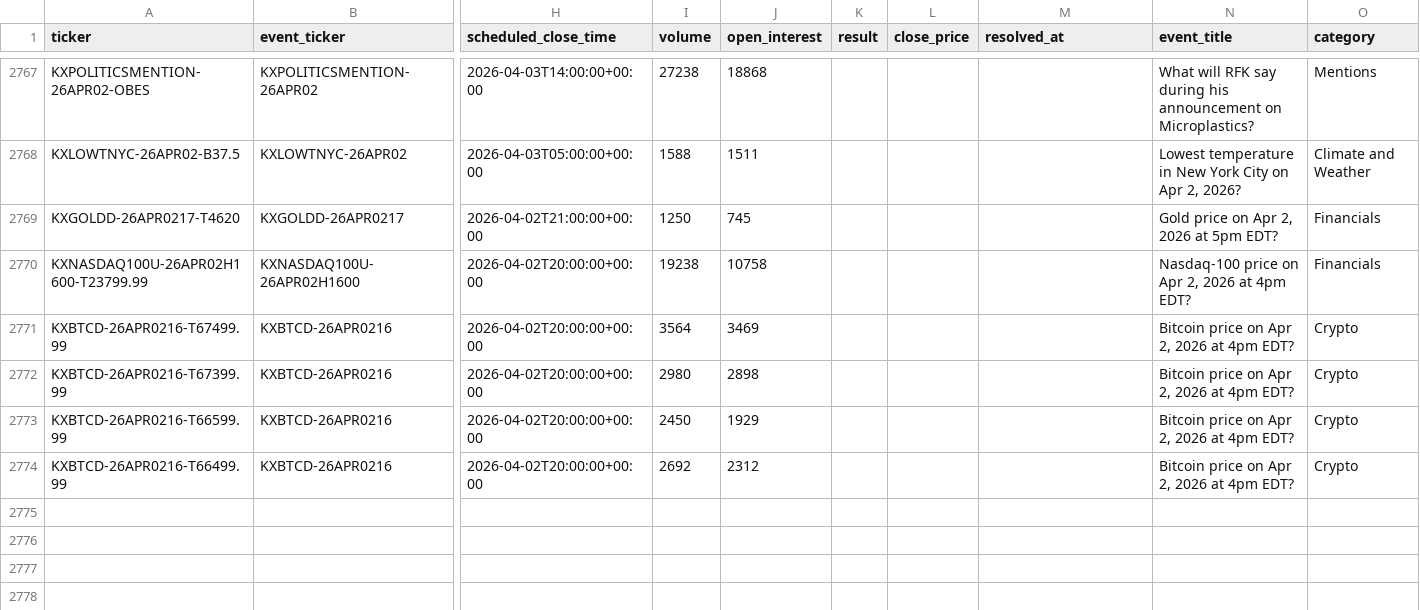
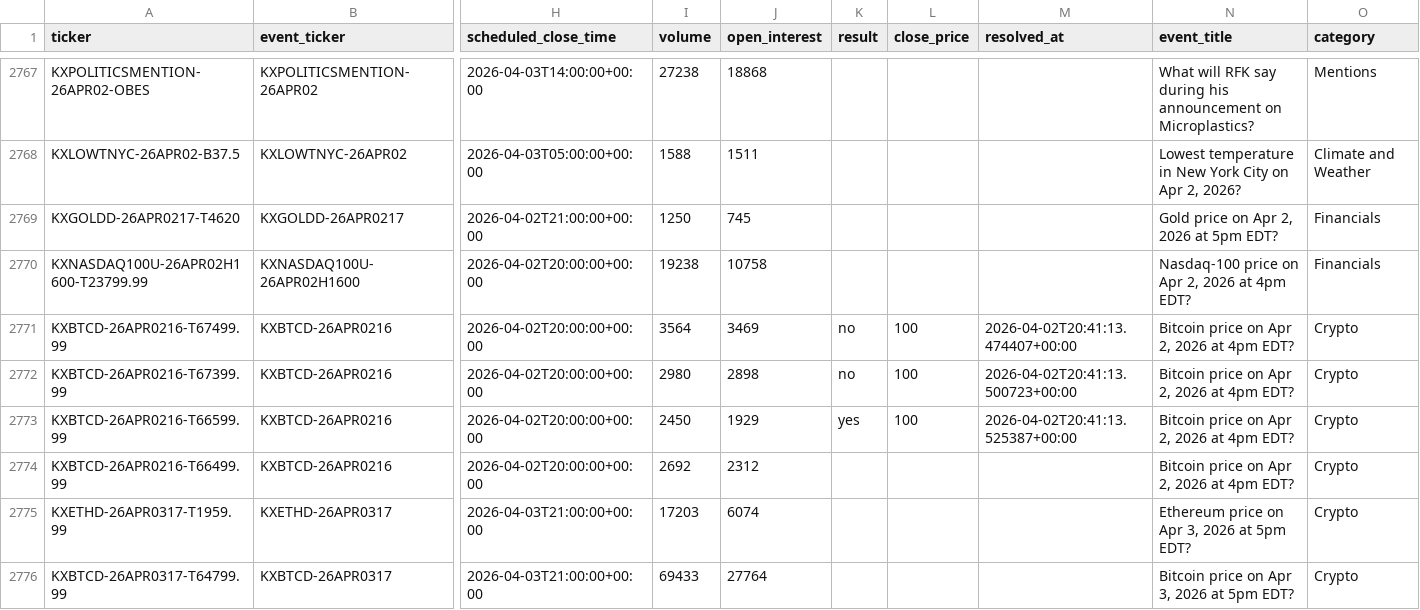
Before and after one commit to Mishra-Manit/coliseum, a CSV file: backend/monitoring/markets.csv, drawn as a sheet; only a part is shown, gaps mark what is left out; rows hold the shown columns only; the diff covers the shown part only; the diff names each change by its address in the sheet, - before the commit and + after, or states it on an @@ line.

Commit message:
market runs

```diff
--- a/backend/monitoring/markets.csv
+++ b/backend/monitoring/markets.csv
-K2771:K2772 (result): (empty)
+K2771:K2772 (result): no
-L2771:L2773 (close_price): (empty)
+L2771:L2773 (close_price): 100
-M2771 (resolved_at): (empty)
+M2771 (resolved_at): 2026-04-02T20:41:13.474407+00:00
-M2772 (resolved_at): (empty)
+M2772 (resolved_at): 2026-04-02T20:41:13.500723+00:00
-K2773 (result): (empty)
+K2773 (result): yes
-M2773 (resolved_at): (empty)
+M2773 (resolved_at): 2026-04-02T20:41:13.525387+00:00
+row 2775: KXETHD-26APR0317-T1959.99 | KXETHD-26APR0317 | 2026-04-03T21:00:00+00:00 | 17203 | 6074 |  |  |  | Ethereum price on Apr 3, 2026 at 5pm EDT? | Crypto
+row 2776: KXBTCD-26APR0317-T64799.99 | KXBTCD-26APR0317 | 2026-04-03T21:00:00+00:00 | 69433 | 27764 |  |  |  | Bitcoin price on Apr 3, 2026 at 5pm EDT? | Crypto
```
Also changed, not shown: 5 added rows and 9 edited cells elsewhere in this file.
